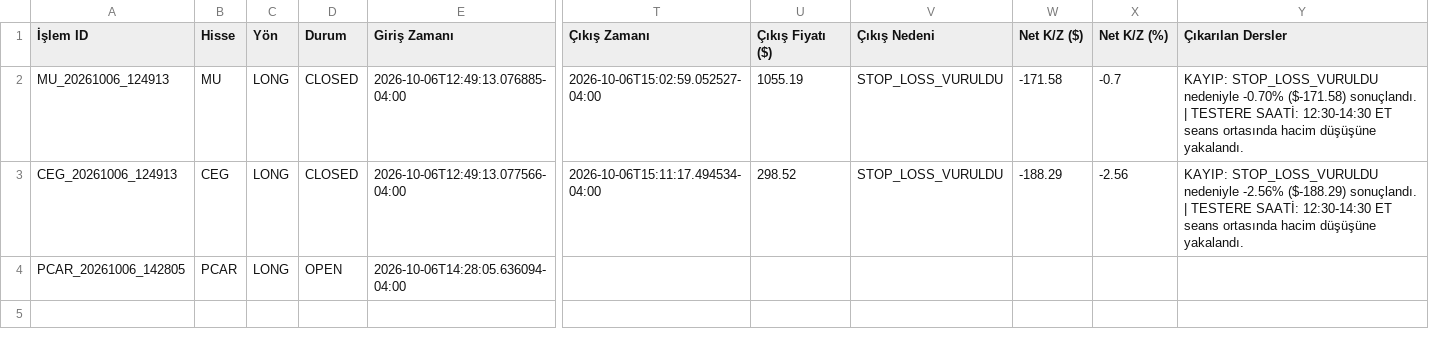
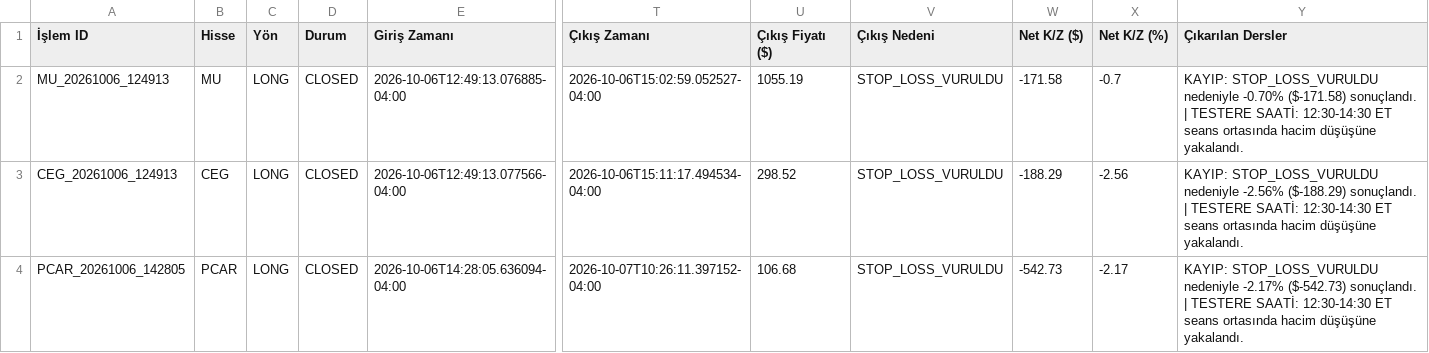
Before and after one commit to CoskunerBerke/AG_Bot, a CSV file: reports/trade_journal.csv, drawn as a sheet; only a part is shown, gaps mark what is left out; the diff names each change by its address in the sheet, - before the commit and + after, or states it on an @@ line.

```diff
--- a/reports/trade_journal.csv
+++ b/reports/trade_journal.csv
-D4 (Durum): OPEN
+D4 (Durum): CLOSED
-T4 (Çıkış Zamanı): (empty)
+T4 (Çıkış Zamanı): 2026-10-07T10:26:11.397152-04:00
-U4 (Çıkış Fiyatı ($)): (empty)
+U4 (Çıkış Fiyatı ($)): 106.68
-V4 (Çıkış Nedeni): (empty)
+V4 (Çıkış Nedeni): STOP_LOSS_VURULDU
-W4 (Net K/Z ($)): (empty)
+W4 (Net K/Z ($)): -542.73
-X4 (Net K/Z (%)): (empty)
+X4 (Net K/Z (%)): -2.17
-Y4 (Çıkarılan Dersler): (empty)
+Y4 (Çıkarılan Dersler): KAYIP: STOP_LOSS_VURULDU nedeniyle -2.17% ($-542.73) sonuçlandı. | TESTERE SAATİ: 12:30-14:30 ET seans ortasında hacim düşüşüne yakalandı.
```
Also changed, not shown: 9 other files.
